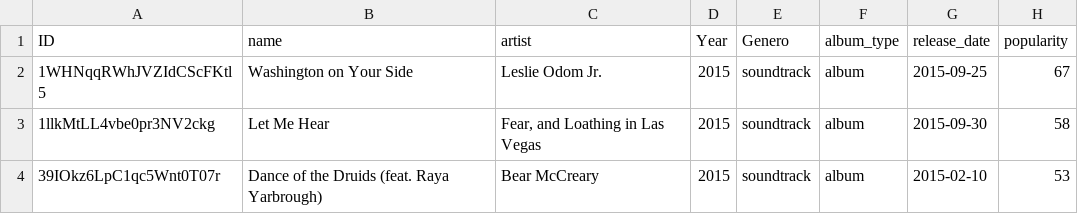
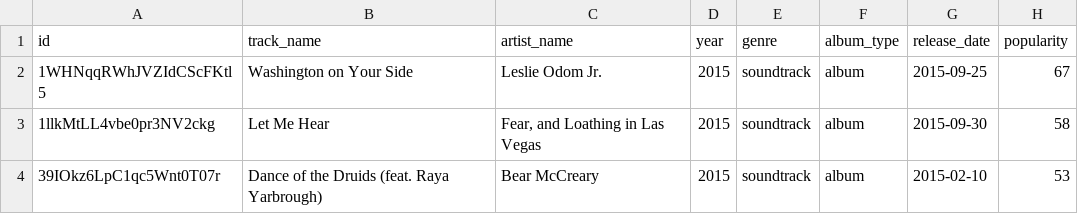
Before and after one commit to cloud9international/musicstream-data-insights-pipeline, a CSV file: canciones_spotify.csv, drawn as a sheet; only a part is shown.

```diff
--- a/canciones_spotify.csv
+++ b/canciones_spotify.csv
@@ -1,2 +1,2 @@
-ID,name,artist,Year,Genero,album_type,release_date,popularity
+id,track_name,artist_name,year,genre,album_type,release_date,popularity
 1WHNqqRWhJVZIdCScFKtl5,Washington on Your Side,Leslie Odom Jr.,2015,soundtrack,album,2015-09-25,67
```
Also changed, not shown: 3 other files.
